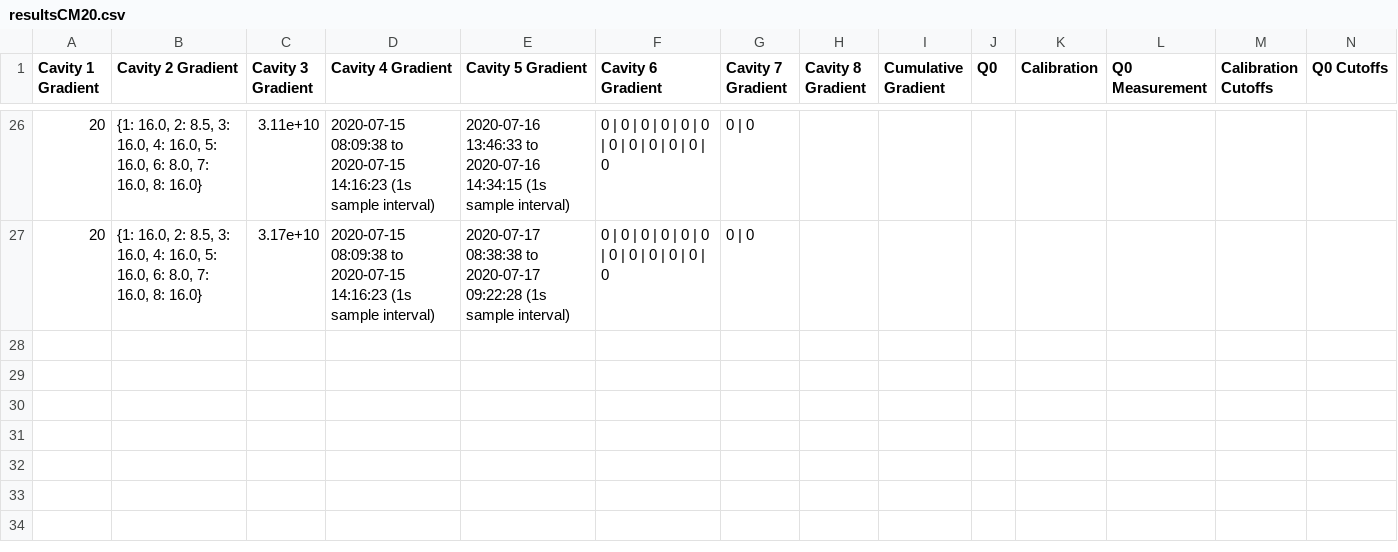
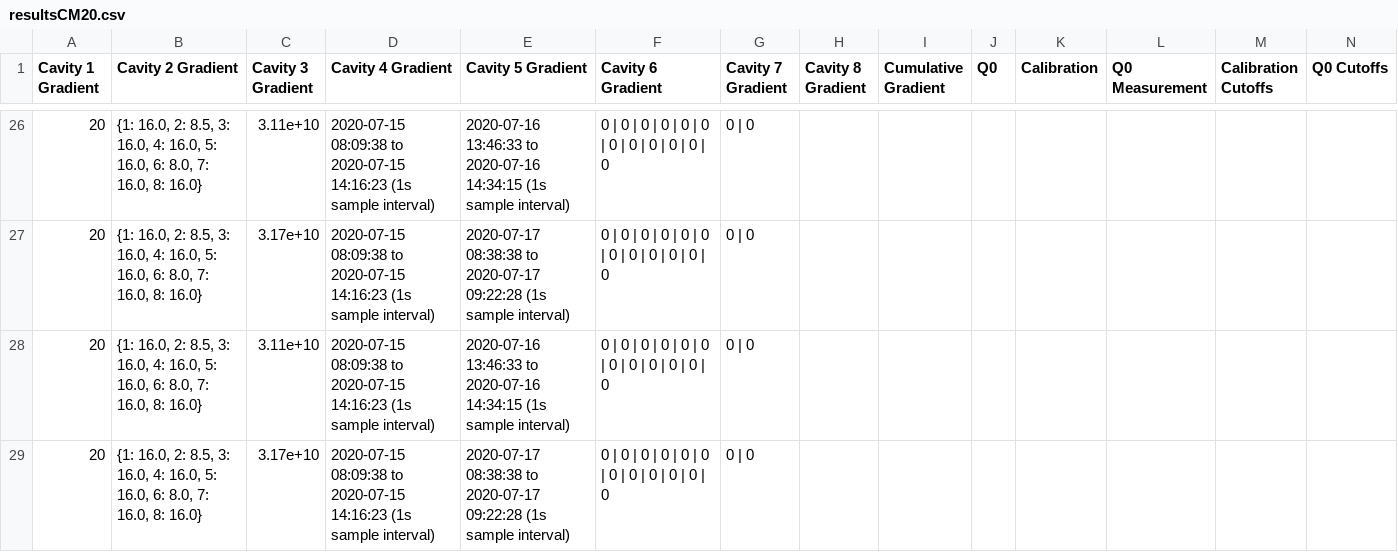
Before and after one commit to ssoham/Q0Measurement, a CSV file: results/cm20/resultsCM20.csv, drawn as a sheet; only a part is shown, gaps mark what is left out; the diff names each change by its address in the sheet, - before the commit and + after, or states it on an @@ line.

Commit message:
single cavity data parsing successful for corresponding single cavity calibration. still need to fix file creation and mix&match single cavity calibrations

```diff
--- a/results/cm20/resultsCM20.csv
+++ b/results/cm20/resultsCM20.csv
+row 28: 20 | {1: 16.0, 2: 8.5, 3: 16.0, 4: 16.0, 5: 16.0, 6: 8.0, 7: 16.0, 8: 16.0} | 3.11e+10 | 2020-07-15 08:09:38 to 2020-07-15 14:16:23 (1s sample interval) | 2020-07-16 13:46:33 to 2020-07-16 14:34:15 (1s sample interval) | 0 | 0 | 0 | 0 | 0 | 0 | 0 | 0 | 0 | 0 | 0 | 0 | 0 | 0
+row 29: 20 | {1: 16.0, 2: 8.5, 3: 16.0, 4: 16.0, 5: 16.0, 6: 8.0, 7: 16.0, 8: 16.0} | 3.17e+10 | 2020-07-15 08:09:38 to 2020-07-15 14:16:23 (1s sample interval) | 2020-07-17 08:38:38 to 2020-07-17 09:22:28 (1s sample interval) | 0 | 0 | 0 | 0 | 0 | 0 | 0 | 0 | 0 | 0 | 0 | 0 | 0 | 0
```
Also changed, not shown: calibrations/cm20/calibrationsCM20.csv, 23 other files.
